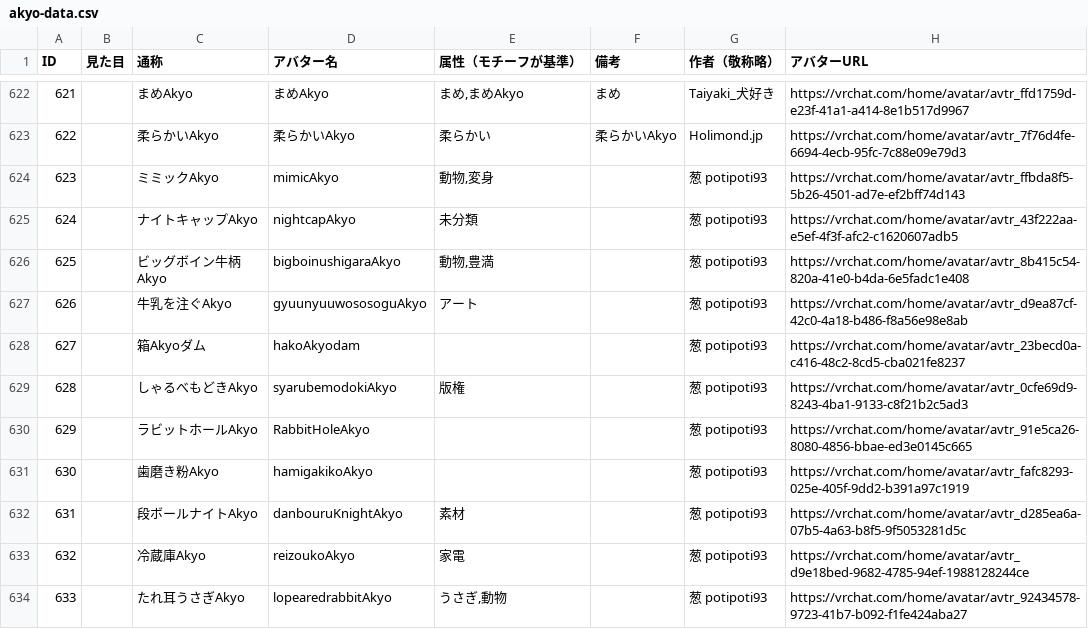
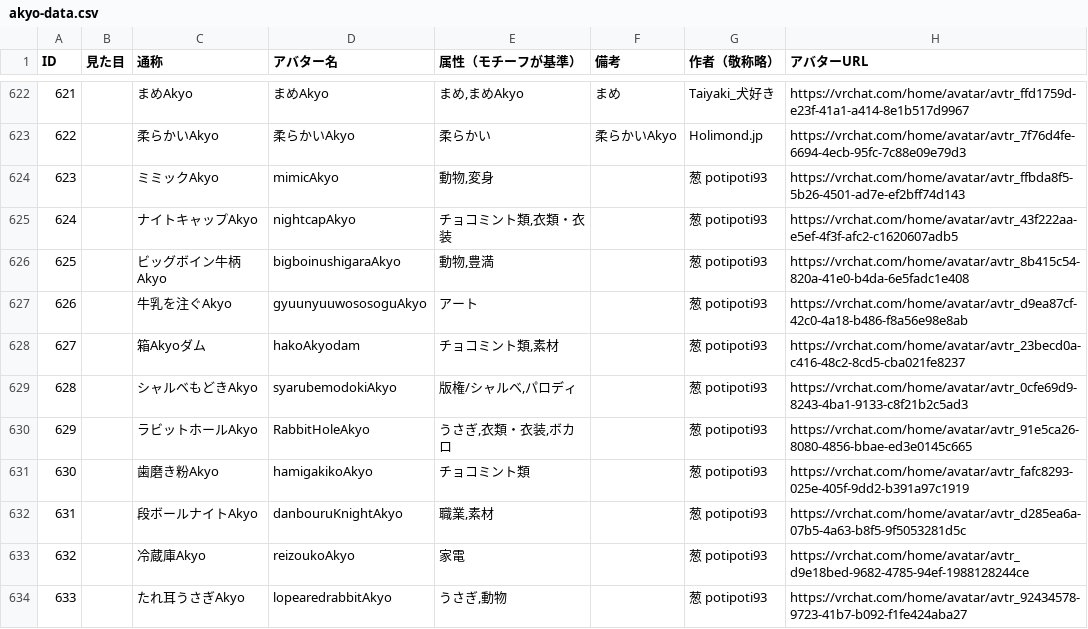
Before and after one commit to rad-vrc/Akyodex, a CSV file: data/akyo-data.csv, drawn as a sheet; only a part is shown, gaps mark what is left out; the diff covers the shown part only.

```diff
--- a/data/akyo-data.csv
+++ b/data/akyo-data.csv
@@ -624,10 +624,10 @@ ID,見た目,通称,アバター名,属性（モチーフが基準）,備考,作
 623,,ミミックAkyo,mimicAkyo,"動物,変身",,葱 potipoti93,https://vrchat.com/home/avatar/avtr_ffbda8f5-5b26-4501-ad7e-ef2bff74d143
-624,,ナイトキャップAkyo,nightcapAkyo,未分類,,葱 potipoti93,https://vrchat.com/home/avatar/avtr_43f222aa-e5ef-4f3f-afc2-c1620607adb5
+624,,ナイトキャップAkyo,nightcapAkyo,"チョコミント類,衣類・衣装",,葱 potipoti93,https://vrchat.com/home/avatar/avtr_43f222aa-e5ef-4f3f-afc2-c1620607adb5
 625,,ビッグボイン牛柄Akyo,bigboinushigaraAkyo,"動物,豊満",,葱 potipoti93,https://vrchat.com/home/avatar/avtr_8b415c54-820a-41e0-b4da-6e5fadc1e408
 626,,牛乳を注ぐAkyo,gyuunyuuwososoguAkyo,アート,,葱 potipoti93,https://vrchat.com/home/avatar/avtr_d9ea87cf-42c0-4a18-b486-f8a56e98e8ab
-627,,箱Akyoダム,hakoAkyodam,,,葱 potipoti93,https://vrchat.com/home/avatar/avtr_23becd0a-c416-48c2-8cd5-cba021fe8237
-628,,しゃるべもどきAkyo,syarubemodokiAkyo,版権,,葱 potipoti93,https://vrchat.com/home/avatar/avtr_0cfe69d9-8243-4ba1-9133-c8f21b2c5ad3
-629,,ラビットホールAkyo,RabbitHoleAkyo,,,葱 potipoti93,https://vrchat.com/home/avatar/avtr_91e5ca26-8080-4856-bbae-ed3e0145c665
-630,,歯磨き粉Akyo,hamigakikoAkyo,,,葱 potipoti93,https://vrchat.com/home/avatar/avtr_fafc8293-025e-405f-9dd2-b391a97c1919
-631,,段ボールナイトAkyo,danbouruKnightAkyo,素材,,葱 potipoti93,https://vrchat.com/home/avatar/avtr_d285ea6a-07b5-4a63-b8f5-9f5053281d5c
+627,,箱Akyoダム,hakoAkyodam,"チョコミント類,素材",,葱 potipoti93,https://vrchat.com/home/avatar/avtr_23becd0a-c416-48c2-8cd5-cba021fe8237
+628,,シャルベもどきAkyo,syarubemodokiAkyo,"版権/シャルベ,パロディ",,葱 potipoti93,https://vrchat.com/home/avatar/avtr_0cfe69d9-8243-4ba1-9133-c8f21b2c5ad3
+629,,ラビットホールAkyo,RabbitHoleAkyo,"うさぎ,衣類・衣装,ボカロ",,葱 potipoti93,https://vrchat.com/home/avatar/avtr_91e5ca26-8080-4856-bbae-ed3e0145c665
+630,,歯磨き粉Akyo,hamigakikoAkyo,チョコミント類,,葱 potipoti93,https://vrchat.com/home/avatar/avtr_fafc8293-025e-405f-9dd2-b391a97c1919
+631,,段ボールナイトAkyo,danbouruKnightAkyo,"職業,素材",,葱 potipoti93,https://vrchat.com/home/avatar/avtr_d285ea6a-07b5-4a63-b8f5-9f5053281d5c
 632,,冷蔵庫Akyo,reizoukoAkyo,家電,,葱 potipoti93,https://vrchat.com/home/avatar/avtr_d9e18bed-9682-4785-94ef-1988128244ce
```
Also changed, not shown: 31 edited cells elsewhere in this file.
